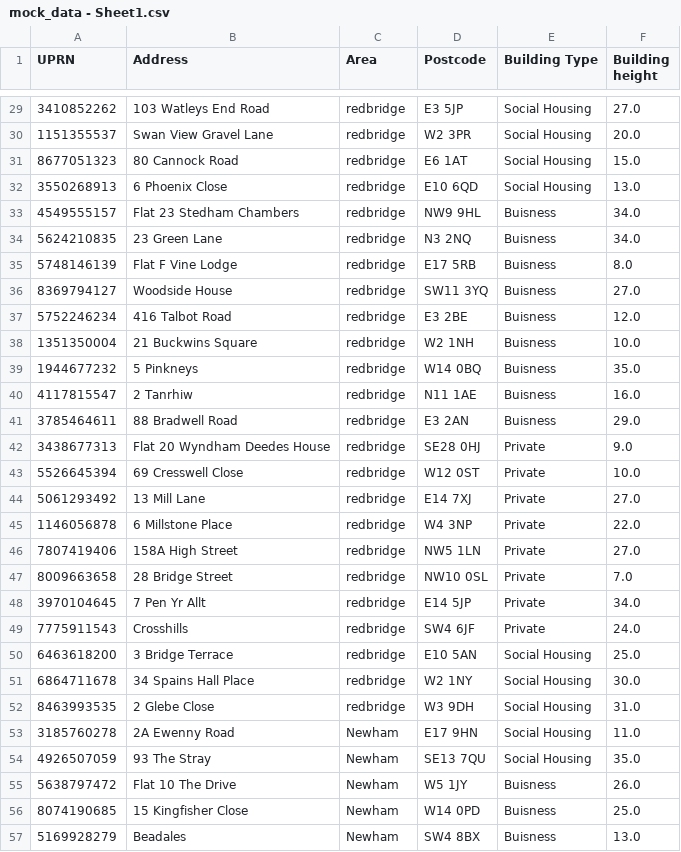
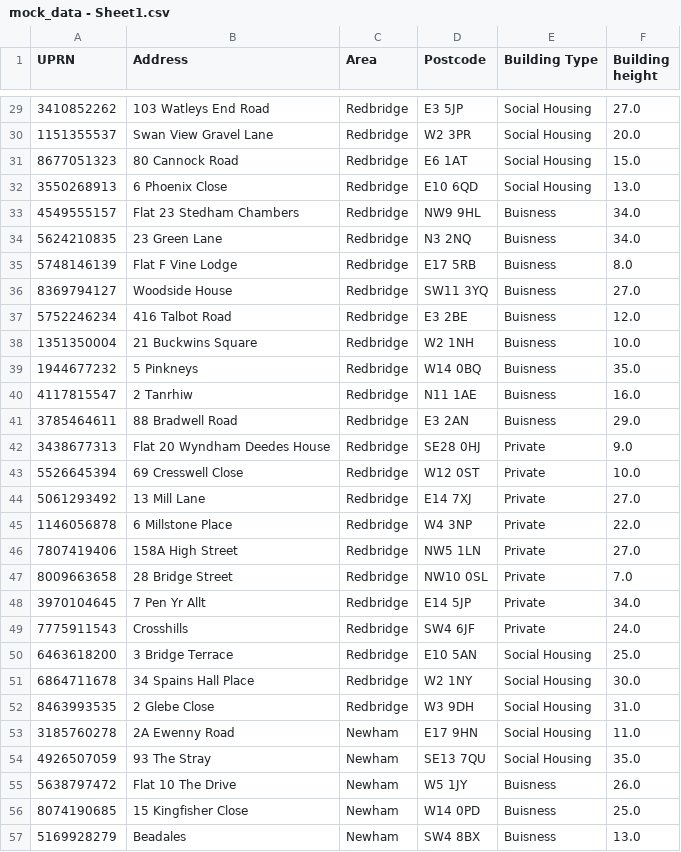
Before and after one commit to ChalkyT/sinatrawebpage, a CSV file: mock_data - Sheet1.csv, drawn as a sheet; only a part is shown, gaps mark what is left out; the diff covers the shown part only.

Commit message:
capitalize Redbridge in mock_data csv

```diff
--- a/mock_data - Sheet1.csv
+++ b/mock_data - Sheet1.csv
@@ -29,25 +29,25 @@ UPRN,Address,Area,Postcode,Building Type,Building height
-3410852262,103 Watleys End Road,redbridge,E3 5JP,Social Housing ,27.0
-1151355537,Swan View Gravel Lane,redbridge,W2 3PR,Social Housing ,20.0
-8677051323,80 Cannock Road,redbridge,E6 1AT,Social Housing ,15.0
-3550268913,6 Phoenix Close,redbridge,E10 6QD,Social Housing ,13.0
-4549555157,Flat 23 Stedham Chambers,redbridge,NW9 9HL,Buisness ,34.0
-5624210835,23 Green Lane,redbridge,N3 2NQ,Buisness ,34.0
-5748146139,Flat F Vine Lodge,redbridge,E17 5RB,Buisness ,8.0
-8369794127,Woodside House,redbridge,SW11 3YQ,Buisness ,27.0
-5752246234,416 Talbot Road,redbridge,E3 2BE,Buisness ,12.0
-1351350004,21 Buckwins Square,redbridge,W2 1NH,Buisness ,10.0
-1944677232,5 Pinkneys,redbridge,W14 0BQ,Buisness ,35.0
-4117815547,2 Tanrhiw,redbridge,N11 1AE,Buisness ,16.0
-3785464611,88 Bradwell Road,redbridge,E3 2AN,Buisness ,29.0
-3438677313,Flat 20 Wyndham Deedes House,redbridge,SE28 0HJ,Private,9.0
-5526645394,69 Cresswell Close,redbridge,W12 0ST,Private,10.0
-5061293492,13 Mill Lane,redbridge,E14 7XJ,Private,27.0
-1146056878,6 Millstone Place,redbridge,W4 3NP,Private,22.0
-7807419406,158A High Street,redbridge,NW5 1LN,Private,27.0
-8009663658,28 Bridge Street,redbridge,NW10 0SL,Private,7.0
-3970104645,7 Pen Yr Allt,redbridge,E14 5JP,Private,34.0
-7775911543,Crosshills,redbridge,SW4 6JF,Private,24.0
-6463618200,3 Bridge Terrace,redbridge,E10 5AN,Social Housing ,25.0
-6864711678,34 Spains Hall Place,redbridge,W2 1NY,Social Housing ,30.0
-8463993535,2 Glebe Close,redbridge,W3 9DH,Social Housing ,31.0
+3410852262,103 Watleys End Road,Redbridge,E3 5JP,Social Housing ,27.0
+1151355537,Swan View Gravel Lane,Redbridge,W2 3PR,Social Housing ,20.0
+8677051323,80 Cannock Road,Redbridge,E6 1AT,Social Housing ,15.0
+3550268913,6 Phoenix Close,Redbridge,E10 6QD,Social Housing ,13.0
+4549555157,Flat 23 Stedham Chambers,Redbridge,NW9 9HL,Buisness ,34.0
+5624210835,23 Green Lane,Redbridge,N3 2NQ,Buisness ,34.0
+5748146139,Flat F Vine Lodge,Redbridge,E17 5RB,Buisness ,8.0
+8369794127,Woodside House,Redbridge,SW11 3YQ,Buisness ,27.0
+5752246234,416 Talbot Road,Redbridge,E3 2BE,Buisness ,12.0
+1351350004,21 Buckwins Square,Redbridge,W2 1NH,Buisness ,10.0
+1944677232,5 Pinkneys,Redbridge,W14 0BQ,Buisness ,35.0
+4117815547,2 Tanrhiw,Redbridge,N11 1AE,Buisness ,16.0
+3785464611,88 Bradwell Road,Redbridge,E3 2AN,Buisness ,29.0
+3438677313,Flat 20 Wyndham Deedes House,Redbridge,SE28 0HJ,Private,9.0
+5526645394,69 Cresswell Close,Redbridge,W12 0ST,Private,10.0
+5061293492,13 Mill Lane,Redbridge,E14 7XJ,Private,27.0
+1146056878,6 Millstone Place,Redbridge,W4 3NP,Private,22.0
+7807419406,158A High Street,Redbridge,NW5 1LN,Private,27.0
+8009663658,28 Bridge Street,Redbridge,NW10 0SL,Private,7.0
+3970104645,7 Pen Yr Allt,Redbridge,E14 5JP,Private,34.0
+7775911543,Crosshills,Redbridge,SW4 6JF,Private,24.0
+6463618200,3 Bridge Terrace,Redbridge,E10 5AN,Social Housing ,25.0
+6864711678,34 Spains Hall Place,Redbridge,W2 1NY,Social Housing ,30.0
+8463993535,2 Glebe Close,Redbridge,W3 9DH,Social Housing ,31.0
 3185760278,2A Ewenny Road,Newham,E17 9HN,Social Housing ,11.0
```
Also changed, not shown: 27 edited cells elsewhere in this file.
